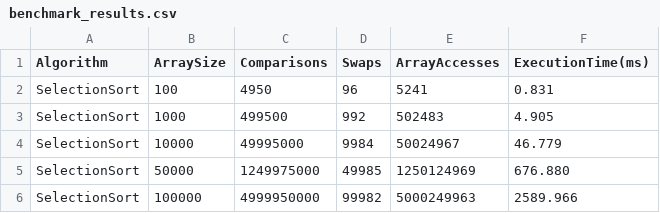
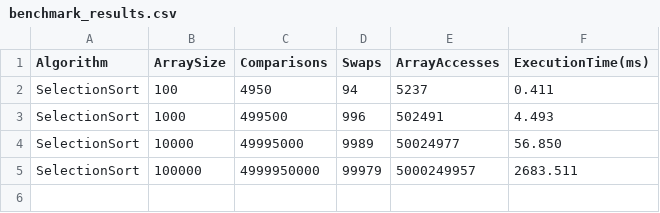
Before and after one commit to ansarchik17/assignment2_DAA, a CSV file: benchmark_results.csv, drawn as a sheet.

```diff
--- a/benchmark_results.csv
+++ b/benchmark_results.csv
@@ -1,6 +1,5 @@
 Algorithm,ArraySize,Comparisons,Swaps,ArrayAccesses,ExecutionTime(ms)
-SelectionSort,100,4950,96,5241,0.831
-SelectionSort,1000,499500,992,502483,4.905
-SelectionSort,10000,49995000,9984,50024967,46.779
-SelectionSort,50000,1249975000,49985,1250124969,676.880
-SelectionSort,100000,4999950000,99982,5000249963,2589.966
+SelectionSort,100,4950,94,5237,0.411
+SelectionSort,1000,499500,996,502491,4.493
+SelectionSort,10000,49995000,9989,50024977,56.850
+SelectionSort,100000,4999950000,99979,5000249957,2683.511
```
Also changed, not shown: 9 other files.
